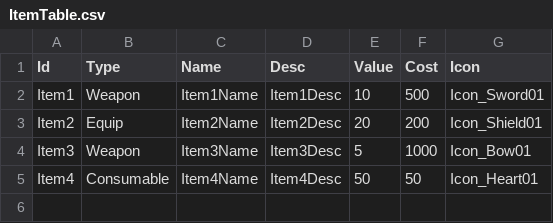
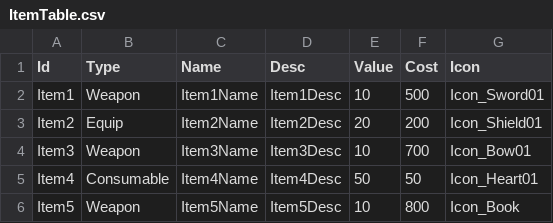
Before and after one commit to Devel-Rocket-ClassRoom/unity-file-ui-study-LteFroggy, a CSV file: Assets/Resources/DataTables/Item/ItemTable.csv, drawn as a sheet.

```diff
--- a/Assets/Resources/DataTables/Item/ItemTable.csv
+++ b/Assets/Resources/DataTables/Item/ItemTable.csv
@@ -3,3 +3,4 @@ Item1,Weapon,Item1Name,Item1Desc,10,500,Icon_Sword01
 Item2,Equip,Item2Name,Item2Desc,20,200,Icon_Shield01
-Item3,Weapon,Item3Name,Item3Desc,5,1000,Icon_Bow01
+Item3,Weapon,Item3Name,Item3Desc,10,700,Icon_Bow01
 Item4,Consumable,Item4Name,Item4Desc,50,50,Icon_Heart01
+Item5,Weapon,Item5Name,Item5Desc,10,800,Icon_Book
```
Also changed, not shown: Assets/Resources/DataTables/StringTableKr.csv, 36 other files.
